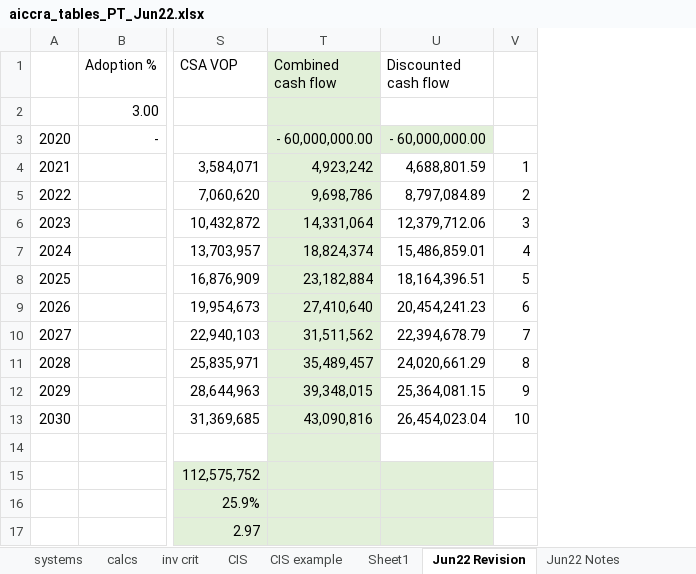
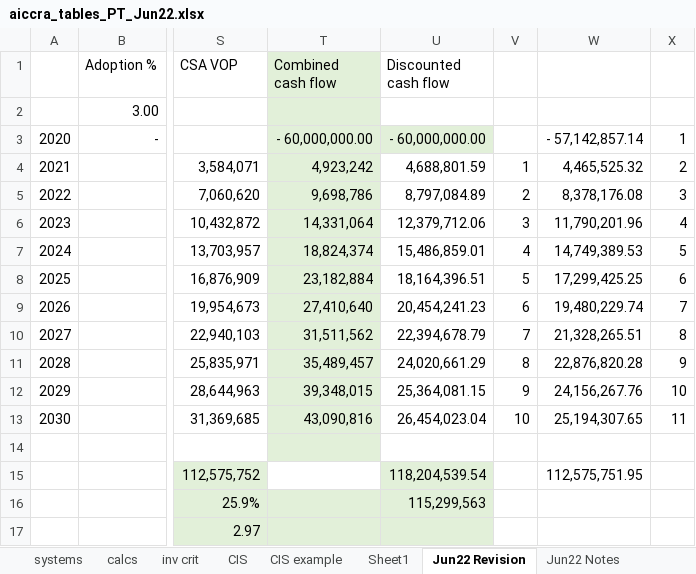
Before and after one commit to CIAT/AICCRA_EFA, an Excel workbook: Documents/aiccra_tables_PT_Jun22.xlsx, sheet Jun22 Revision, drawn as a sheet; only a part is shown, gaps mark what is left out; values as stored, in another font and other column widths than the file's, no borders; the diff names each change by its address in the sheet, - before the commit and + after, or states it on an @@ line.

```diff
--- a/Documents/aiccra_tables_PT_Jun22.xlsx (sheet Jun22 Revision)
+++ b/Documents/aiccra_tables_PT_Jun22.xlsx (sheet Jun22 Revision)
+column W, rows 3-15: - 57,142,857.14 | 4,465,525.32 | 8,378,176.08 | 11,790,201.96 | 14,749,389.53 | 17,299,425.25 | 19,480,229.74 | 21,328,265.51 | 22,876,820.28 | 24,156,267.76 | 25,194,307.65 |  | 112,575,751.95
+column X, rows 3-13: 1 | 2 | 3 | 4 | 5 | 6 | 7 | 8 | 9 | 10 | 11
-T15 fill: #E2F0D9
+T15 fill: none
-U15 (Discounted cash flow): (empty)
+U15 (Discounted cash flow): 118,204,539.54
-U16 (Discounted cash flow): (empty)
+U16 (Discounted cash flow): 115,299,563
```
Also changed, not shown: 1 other file.
